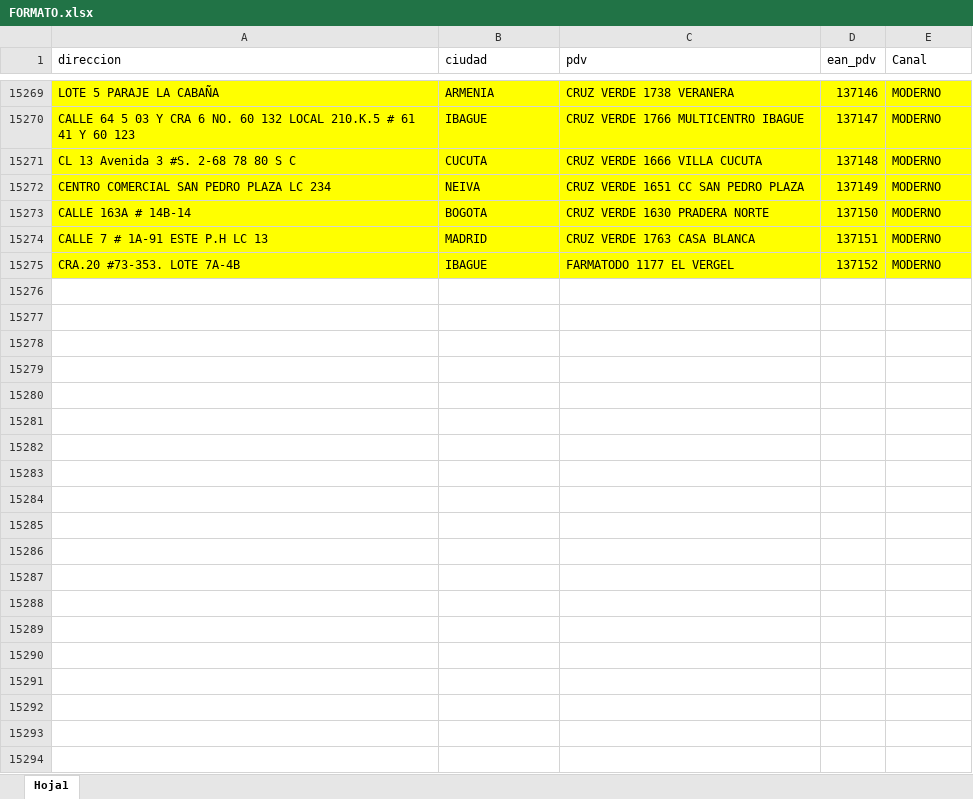
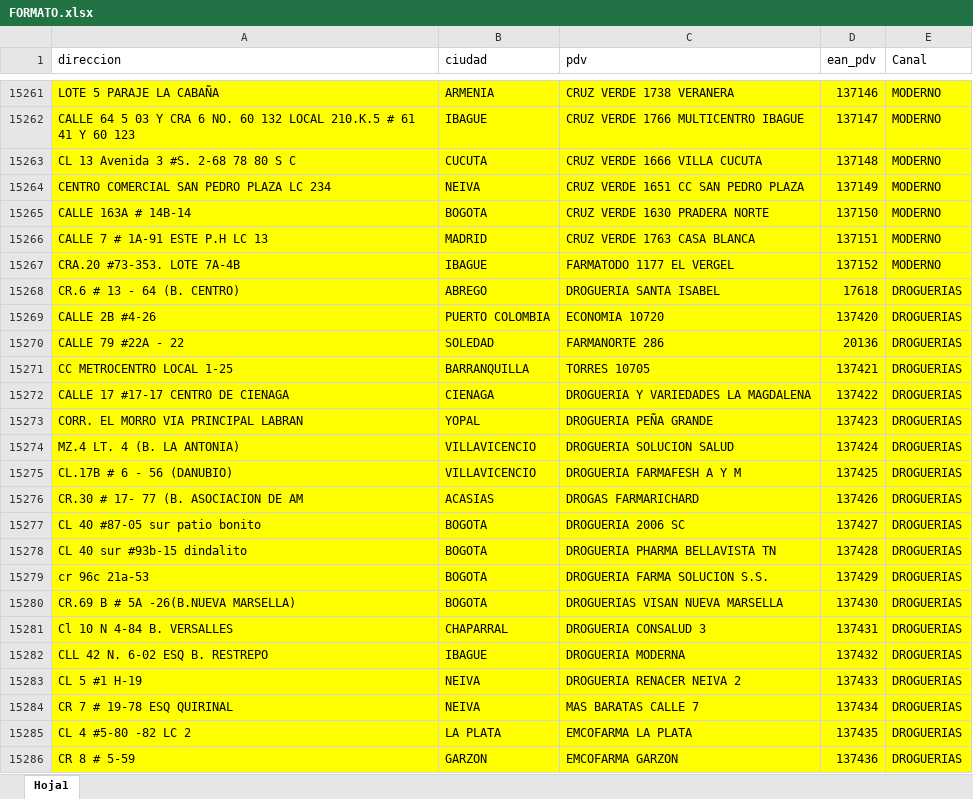
Before and after one commit to notificacionesbiadecco-source/Streamlit, an Excel workbook: FORMATO.xlsx, sheet Hoja1, drawn as a sheet; only a part is shown, gaps mark what is left out; values as stored, in another font and other column widths than the file's, no borders; conditional formats not drawn; the diff covers the shown part only; the diff names each change by its address in the sheet, - before the commit and + after, or states it on an @@ line.

Commit message:
Actualizar archivo FORMATO.xlsx

```diff
--- a/FORMATO.xlsx (sheet Hoja1)
+++ b/FORMATO.xlsx (sheet Hoja1)
+row 15268: CR.6 # 13 - 64 (B. CENTRO) | ABREGO | DROGUERIA SANTA ISABEL | 17618 | DROGUERIAS
+row 15269: CALLE 2B #4-26 | PUERTO COLOMBIA | ECONOMIA 10720 | 137420 | DROGUERIAS
+row 15270: CALLE 79 #22A - 22 | SOLEDAD | FARMANORTE 286 | 20136 | DROGUERIAS
+row 15271: CC METROCENTRO LOCAL 1-25 | BARRANQUILLA | TORRES 10705 | 137421 | DROGUERIAS
+row 15272: CALLE 17 #17-17 CENTRO DE CIENAGA | CIENAGA | DROGUERIA Y VARIEDADES LA MAGDALENA | 137422 | DROGUERIAS
+row 15273: CORR. EL MORRO VIA PRINCIPAL LABRAN | YOPAL | DROGUERIA PEÑA GRANDE | 137423 | DROGUERIAS
+row 15274: MZ.4 LT. 4 (B. LA ANTONIA) | VILLAVICENCIO | DROGUERIA SOLUCION SALUD | 137424 | DROGUERIAS
+row 15275: CL.17B # 6 - 56 (DANUBIO) | VILLAVICENCIO | DROGUERIA FARMAFESH A Y M | 137425 | DROGUERIAS
+row 15276: CR.30 # 17- 77 (B. ASOCIACION DE AM | ACASIAS | DROGAS FARMARICHARD | 137426 | DROGUERIAS
+row 15277: CL 40 #87-05 sur patio bonito | BOGOTA | DROGUERIA 2006 SC | 137427 | DROGUERIAS
+row 15278: CL 40 sur #93b-15 dindalito | BOGOTA | DROGUERIA PHARMA BELLAVISTA TN | 137428 | DROGUERIAS
+row 15279: cr 96c 21a-53 | BOGOTA | DROGUERIA FARMA SOLUCION S.S. | 137429 | DROGUERIAS
+row 15280: CR.69 B # 5A -26(B.NUEVA MARSELLA) | BOGOTA | DROGUERIAS VISAN NUEVA MARSELLA | 137430 | DROGUERIAS
+row 15281: Cl 10 N 4-84 B. VERSALLES | CHAPARRAL | DROGUERIA CONSALUD 3 | 137431 | DROGUERIAS
+row 15282: CLL 42 N. 6-02 ESQ B. RESTREPO | IBAGUE | DROGUERIA MODERNA | 137432 | DROGUERIAS
+row 15283: CL 5 #1 H-19 | NEIVA | DROGUERIA RENACER NEIVA 2 | 137433 | DROGUERIAS
+row 15284: CR 7 # 19-78 ESQ QUIRINAL | NEIVA | MAS BARATAS CALLE 7 | 137434 | DROGUERIAS
+row 15285: CL 4 #5-80 -82 LC 2 | LA PLATA | EMCOFARMA LA PLATA | 137435 | DROGUERIAS
+row 15286: CR 8 # 5-59 | GARZON | EMCOFARMA GARZON | 137436 | DROGUERIAS
```
Also changed, not shown: 38 added rows and 8 removed rows elsewhere in this sheet.
